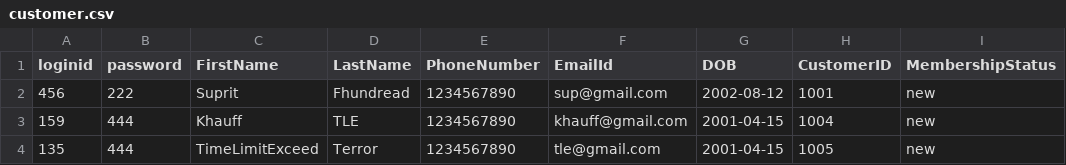
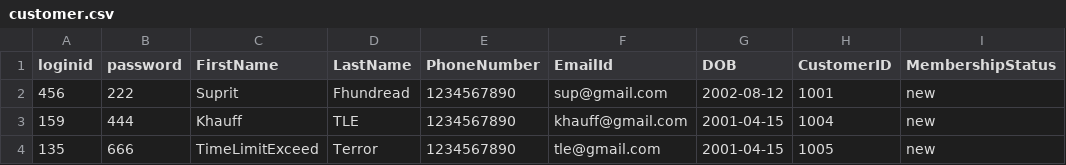
Before and after one commit to DivyankR16/The_Function_Junction, a CSV file: TheFunctionJunction/GUI/src/main/java/CSVLoaders/customer.csv, drawn as a sheet; only a part is shown; the diff names each change by its address in the sheet, - before the commit and + after, or states it on an @@ line.

Commit message:
Customer update and manager update changed(csv).

```diff
--- a/TheFunctionJunction/GUI/src/main/java/CSVLoaders/customer.csv
+++ b/TheFunctionJunction/GUI/src/main/java/CSVLoaders/customer.csv
-B4 (password): 444
+B4 (password): 666
```
Also changed, not shown: TheFunctionJunction/GUI/src/main/java/CSVLoaders/manager.csv, TheFunctionJunction/GUI/src/main/java/CSVLoaders/tempcustomer.csv, 8 other files.
